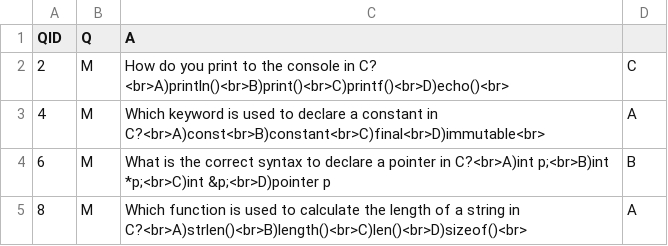
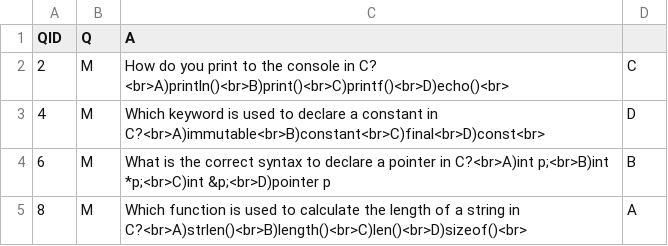
Before and after one commit to benvarian/networks-assignment, a CSV file: Question-Bank/QuestionCSV/QuestionsC.csv, drawn as a sheet; only a part is shown.

```diff
--- a/Question-Bank/QuestionCSV/QuestionsC.csv
+++ b/Question-Bank/QuestionCSV/QuestionsC.csv
@@ -2,3 +2,3 @@
 2,M,How do you print to the console in C? <br>A)println()<br>B)print()<br>C)printf()<br>D)echo()<br>,C
-4,M,Which keyword is used to declare a constant in C?<br>A)const<br>B)constant<br>C)final<br>D)immutable<br>,A
+4,M,Which keyword is used to declare a constant in C?<br>A)immutable<br>B)constant<br>C)final<br>D)const<br>,D
 6,M,What is the correct syntax to declare a pointer in C?<br>A)int p;<br>B)int *p;<br>C)int &p;<br>D)pointer p,B
```
Also changed, not shown: Question-Bank/QuestionCSV/QuestionsP.csv.
